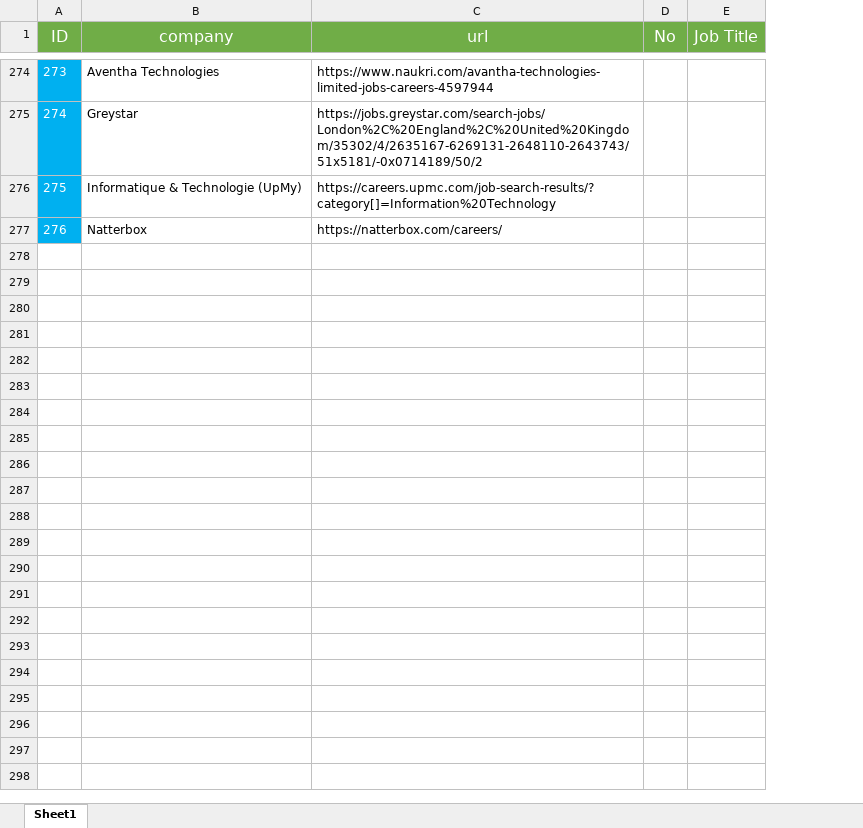
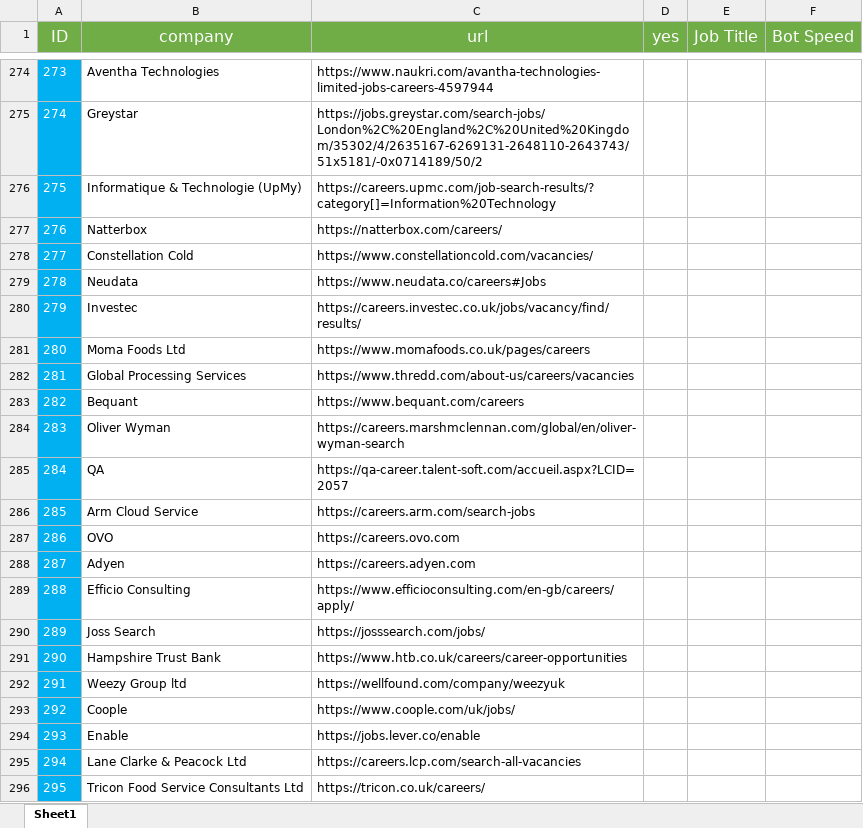
Before and after one commit to pycox/dbot, an Excel workbook: clients.example.xlsx, sheet Sheet1, drawn as a sheet; only a part is shown, gaps mark what is left out; values as stored, in another font and other column widths than the file's, no borders; removed rows and columns are numbered as before the commit, all else as after; the diff covers the shown part only; the diff names each change by its address in the sheet, - before the commit and + after, or states it on an @@ line.

```diff
--- a/clients.example.xlsx (sheet Sheet1)
+++ b/clients.example.xlsx (sheet Sheet1)
-column D (No), empty
+column D (yes), empty
+column F (Bot Speed), empty
+row 278: 277 | Constellation Cold | https://www.constellationcold.com/vacancies/
+row 279: 278 | Neudata | https://www.neudata.co/careers#Jobs
+row 280: 279 | Investec | https://careers.investec.co.uk/jobs/vacancy/find/results/
+row 281: 280 | Moma Foods Ltd | https://www.momafoods.co.uk/pages/careers
+row 282: 281 | Global Processing Services | https://www.thredd.com/about-us/careers/vacancies
+row 283: 282 | Bequant | https://www.bequant.com/careers
+row 284: 283 | Oliver Wyman | https://careers.marshmclennan.com/global/en/oliver-wyman-search
+row 285: 284 | QA | https://qa-career.talent-soft.com/accueil.aspx?LCID=2057
+row 286: 285 | Arm Cloud Service | https://careers.arm.com/search-jobs
+row 287: 286 | OVO | https://careers.ovo.com
+row 288: 287 | Adyen | https://careers.adyen.com
+row 289: 288 | Efficio Consulting | https://www.efficioconsulting.com/en-gb/careers/apply/
+row 290: 289 | Joss Search | https://josssearch.com/jobs/
+row 291: 290 | Hampshire Trust Bank | https://www.htb.co.uk/careers/career-opportunities
+row 292: 291 | Weezy Group ltd | https://wellfound.com/company/weezyuk
+row 293: 292 | Coople | https://www.coople.com/uk/jobs/
+row 294: 293 | Enable | https://jobs.lever.co/enable
+row 295: 294 | Lane Clarke & Peacock Ltd | https://careers.lcp.com/search-all-vacancies
+row 296: 295 | Tricon Food Service Consultants Ltd | https://tricon.co.uk/careers/
```
Also changed, not shown: 41 added rows, 2 removed rows, 32 edited cells and merged cells elsewhere in this sheet, 2 other files.
